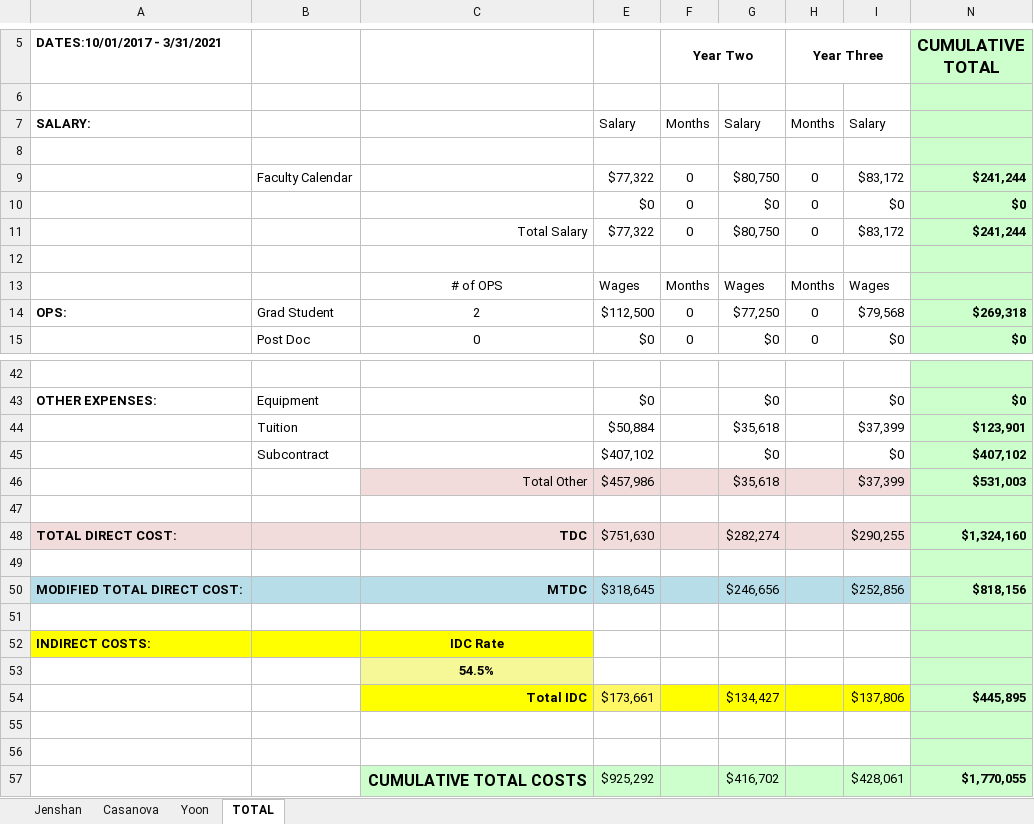
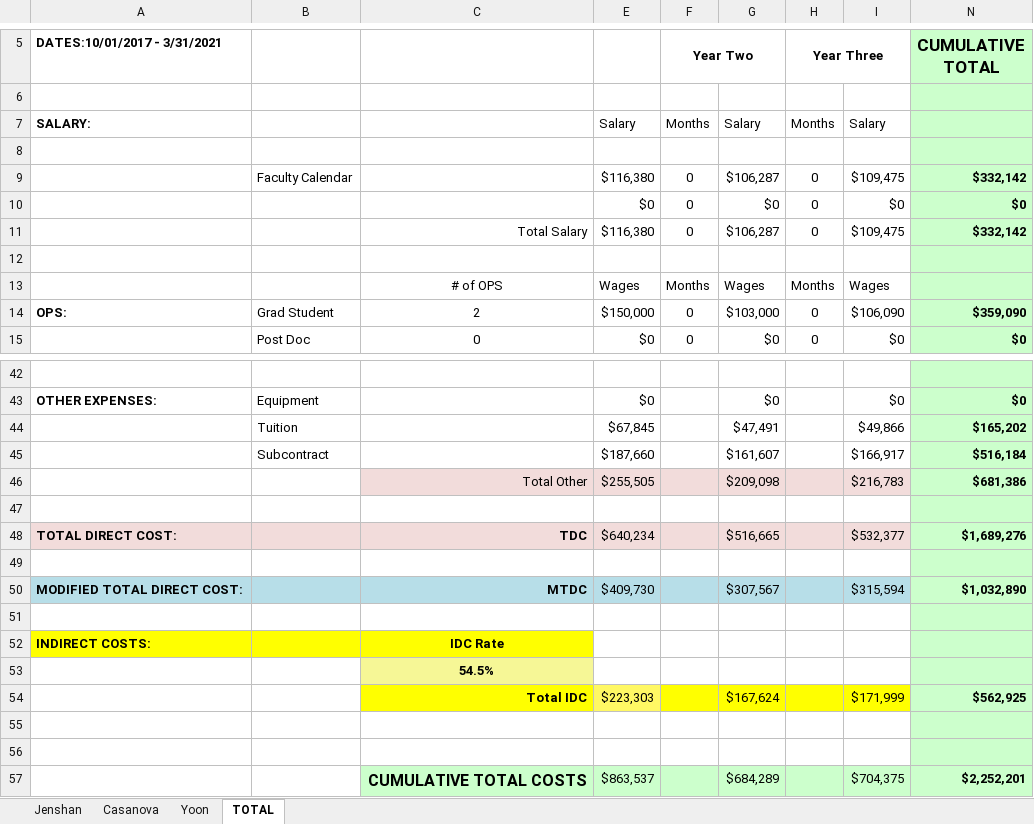
Before and after one commit to joaquincasanova/proposals, an Excel workbook: biomagnetometer/darpa/Lin_DARPA_Budget.xlsx, sheet TOTAL, drawn as a sheet; only a part is shown, gaps mark what is left out; values as stored, in another font and other column widths than the file's, no borders; removed rows and columns are numbered as before the commit, all else as after; the diff covers the shown part only; the diff names each change by its address in the sheet, - before the commit and + after, or states it on an @@ line.

```diff
--- a/biomagnetometer/darpa/Lin_DARPA_Budget.xlsx (sheet TOTAL)
+++ b/biomagnetometer/darpa/Lin_DARPA_Budget.xlsx (sheet TOTAL)
-row 9:  | Faculty Calendar |  | $77,322 | 0 | $80,750 | 0 | $83,172 | $241,244
+row 9:  | Faculty Calendar |  | $116,380 | 0 | $106,287 | 0 | $109,475 | $332,142
-row 11:  |  | Total Salary | $77,322 | 0 | $80,750 | 0 | $83,172 | $241,244
+row 11:  |  | Total Salary | $116,380 | 0 | $106,287 | 0 | $109,475 | $332,142
-E14: $112,500
+E14: $150,000
-G14: $77,250
+G14: $103,000
-I14: $79,568
+I14: $106,090
-N14 (CUMULATIVE TOTAL): $269,318
+N14 (CUMULATIVE TOTAL): $359,090
-row 44:  | Tuition |  | $50,884 |  | $35,618 |  | $37,399 | $123,901
-row 45:  | Subcontract |  | $407,102 |  | $0 |  | $0 | $407,102
-row 46:  |  | Total Other | $457,986 |  | $35,618 |  | $37,399 | $531,003
+row 44:  | Tuition |  | $67,845 |  | $47,491 |  | $49,866 | $165,202
+row 45:  | Subcontract |  | $187,660 |  | $161,607 |  | $166,917 | $516,184
+row 46:  |  | Total Other | $255,505 |  | $209,098 |  | $216,783 | $681,386
-E48: $751,630
+E48: $640,234
-G48: $282,274
+G48: $516,665
-I48: $290,255
+I48: $532,377
-N48 (CUMULATIVE TOTAL): $1,324,160
+N48 (CUMULATIVE TOTAL): $1,689,276
-E50: $318,645
+E50: $409,730
-G50: $246,656
+G50: $307,567
-I50: $252,856
+I50: $315,594
-N50 (CUMULATIVE TOTAL): $818,156
+N50 (CUMULATIVE TOTAL): $1,032,890
-row 54:  |  | Total IDC | $173,661 |  | $134,427 |  | $137,806 | $445,895
+row 54:  |  | Total IDC | $223,303 |  | $167,624 |  | $171,999 | $562,925
-row 57:  |  | CUMULATIVE TOTAL COSTS | $925,292 |  | $416,702 |  | $428,061 | $1,770,055
+row 57:  |  | CUMULATIVE TOTAL COSTS | $863,537 |  | $684,289 |  | $704,375 | $2,252,201
```
Also changed, not shown: 5 added rows, 5 removed rows and 4 edited cells elsewhere in this sheet, sheet Jenshan, sheet Casanova, 11 other files.
